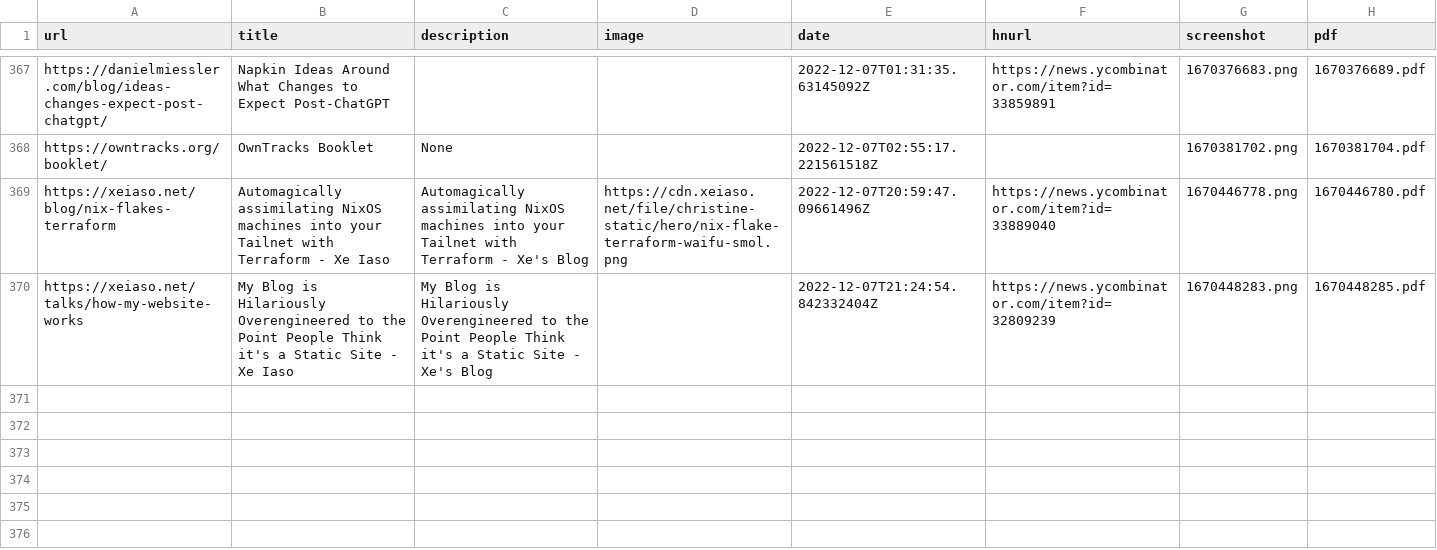
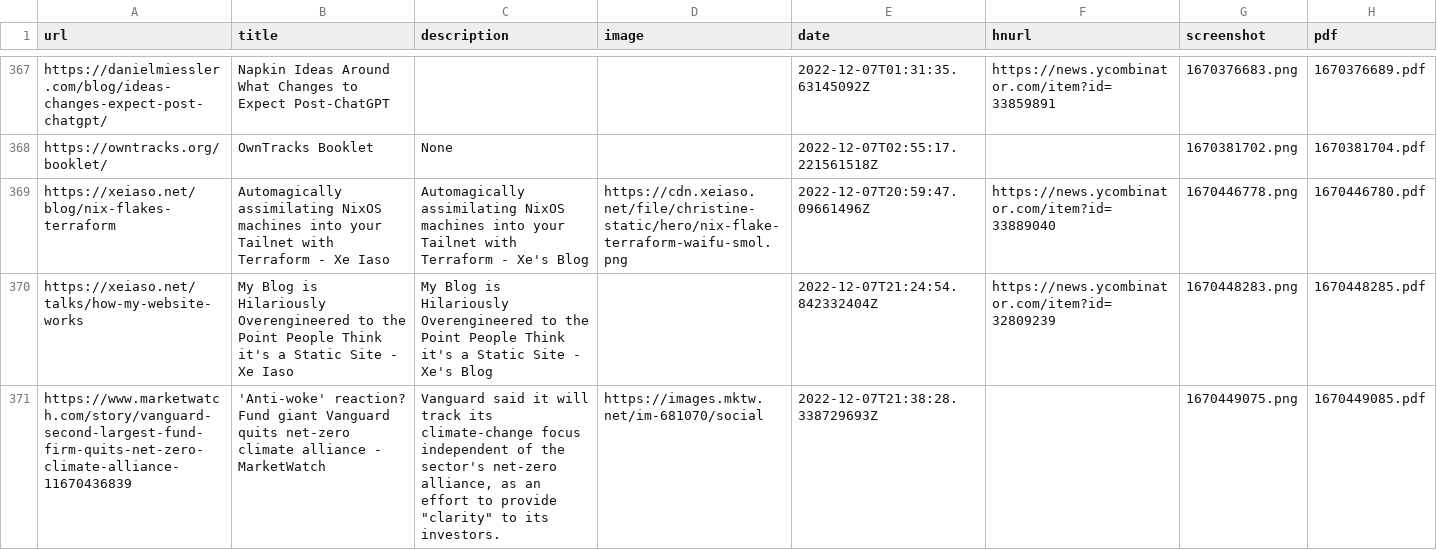
Before and after one commit to suryaatevellore/readingList, a CSV file: readingList.csv, drawn as a sheet; only a part is shown, gaps mark what is left out; the diff names each change by its address in the sheet, - before the commit and + after, or states it on an @@ line.

Commit message:
Automated reading list update on Wed Dec  7 21:38:28 UTC 2022

```diff
--- a/readingList.csv
+++ b/readingList.csv
+row 371: https://www.marketwatch.com/story/vanguard-second-largest-fund-firm-quits-net-zero-climate-alliance-11670436839 | 'Anti-woke' reaction? Fund giant Vanguard quits net-zero climate alliance - MarketWatch | Vanguard said it will track its climate-change focus independent of the sector's net-zero alliance, as an effort to provide "clarity" to its investors. | https://images.mktw.net/im-681070/social | 2022-12-07T21:38:28.338729693Z |  | 1670449075.png | 1670449085.pdf
```
Also changed, not shown: 2 other files.
